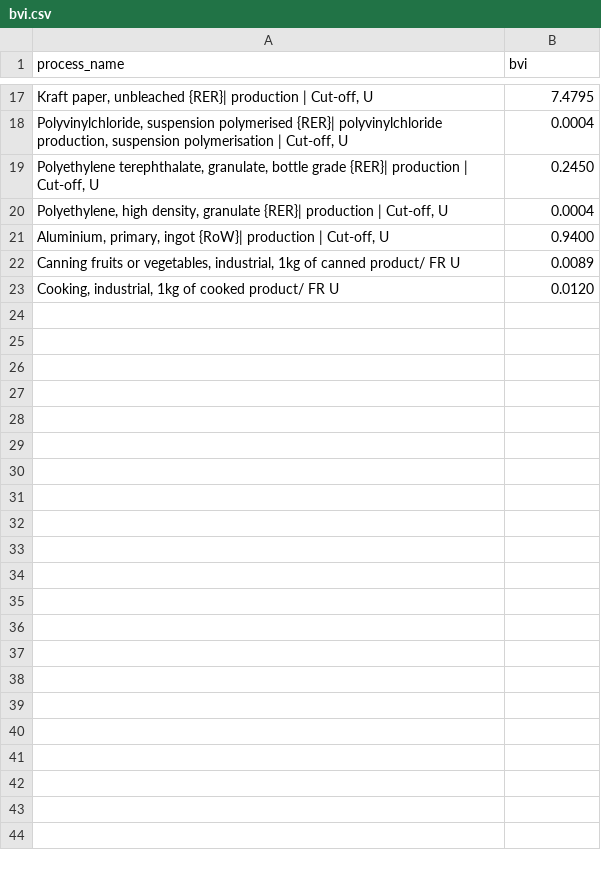
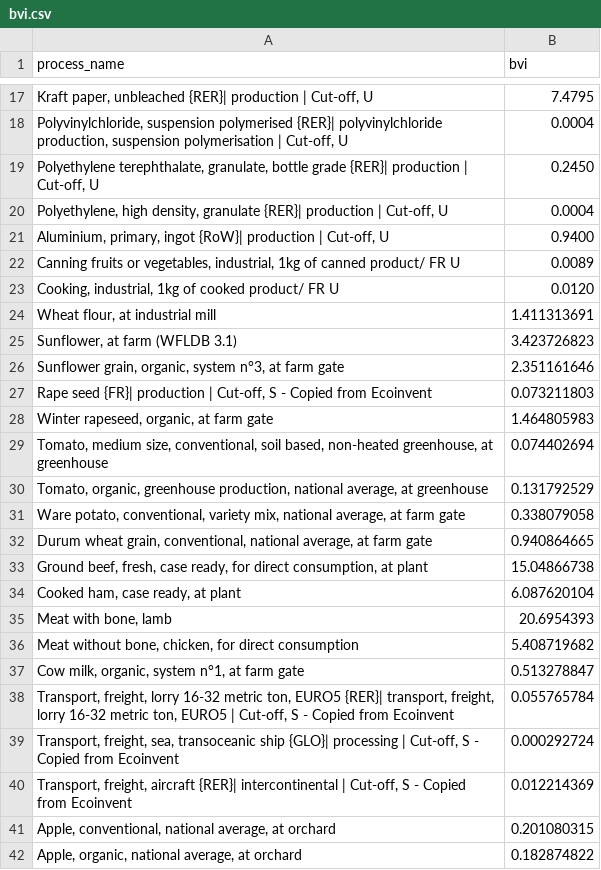
Before and after one commit to MTES-MCT/wikicarbone-data, a CSV file: data/food/export_agb/bvi.csv, drawn as a sheet; only a part is shown, gaps mark what is left out; the diff covers the shown part only; the diff names each change by its address in the sheet, - before the commit and + after, or states it on an @@ line.

Commit message:
Add new BVI (#219)
I added the new bvi in `bvi.csv`
TODO (can't because results are wrong on my machine)
- [x] run `export_builder.py`
- [x] update `builder.json`

---------

Co-authored-by: Mathieu Agopian <mathieu@agopian.info>

```diff
--- a/data/food/export_agb/bvi.csv
+++ b/data/food/export_agb/bvi.csv
+row 24: Wheat flour, at industrial mill | 1.411313691
+row 25: Sunflower, at farm (WFLDB 3.1) | 3.423726823
+row 26: Sunflower grain, organic, system n°3, at farm gate | 2.351161646
+row 27: Rape seed {FR}| production | Cut-off, S - Copied from Ecoinvent | 0.073211803
+row 28: Winter rapeseed, organic, at farm gate | 1.464805983
+row 29: Tomato, medium size, conventional, soil based, non-heated greenhouse, at greenhouse | 0.074402694
+row 30: Tomato, organic, greenhouse production, national average, at greenhouse | 0.131792529
+row 31: Ware potato, conventional, variety mix, national average, at farm gate | 0.338079058
+row 32: Durum wheat grain, conventional, national average, at farm gate | 0.940864665
+row 33: Ground beef, fresh, case ready, for direct consumption, at plant | 15.04866738
+row 34: Cooked ham, case ready, at plant | 6.087620104
+row 35: Meat with bone, lamb | 20.6954393
+row 36: Meat without bone, chicken, for direct consumption | 5.408719682
+row 37: Cow milk, organic, system n°1, at farm gate | 0.513278847
+row 38: Transport, freight, lorry 16-32 metric ton, EURO5 {RER}| transport, freight, lorry 16-32 metric ton, EURO5 | Cut-off, S - Copied from Ecoinvent | 0.055765784
+row 39: Transport, freight, sea, transoceanic ship {GLO}| processing | Cut-off, S - Copied from Ecoinvent | 0.000292724
+row 40: Transport, freight, aircraft {RER}| intercontinental | Cut-off, S - Copied from Ecoinvent | 0.012214369
+row 41: Apple, conventional, national average, at orchard | 0.201080315
+row 42: Apple, organic, national average, at orchard | 0.182874822
```
Also changed, not shown: 10 added rows elsewhere in this file.
